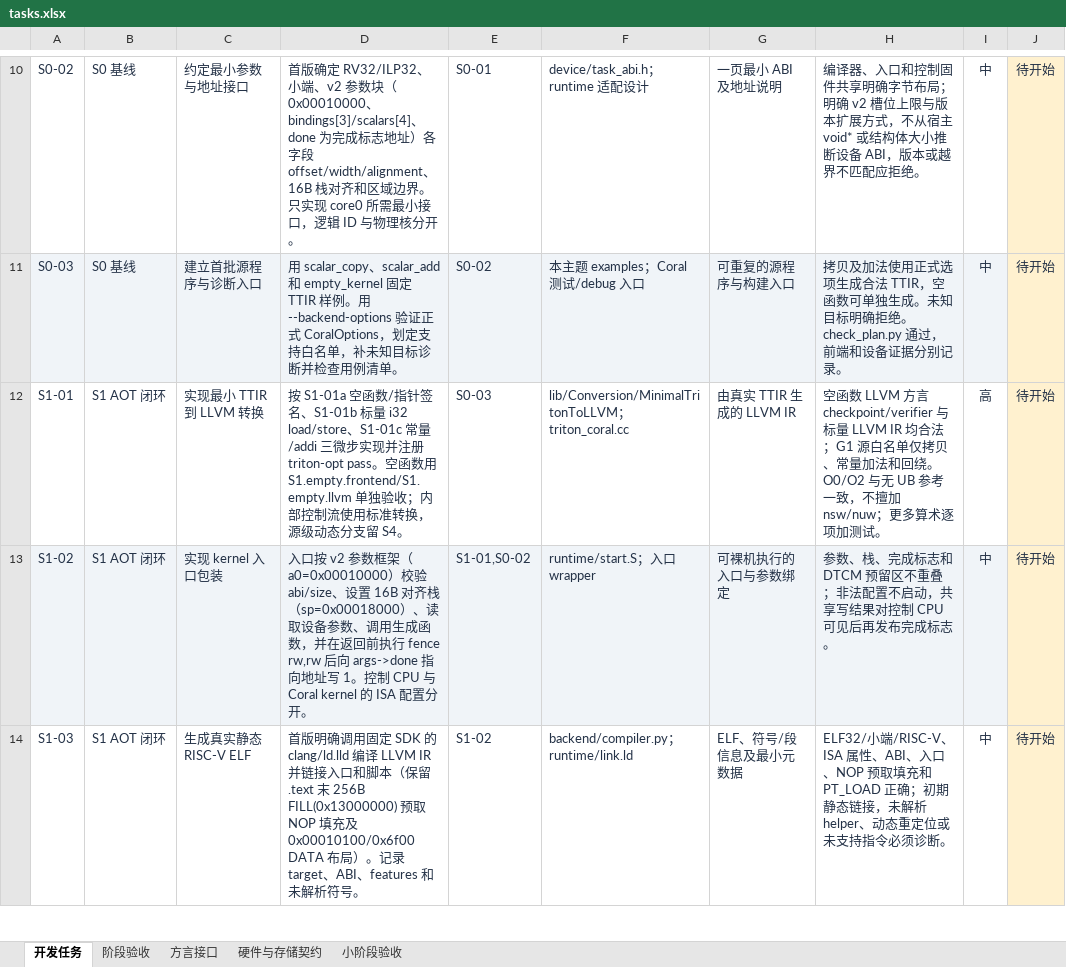
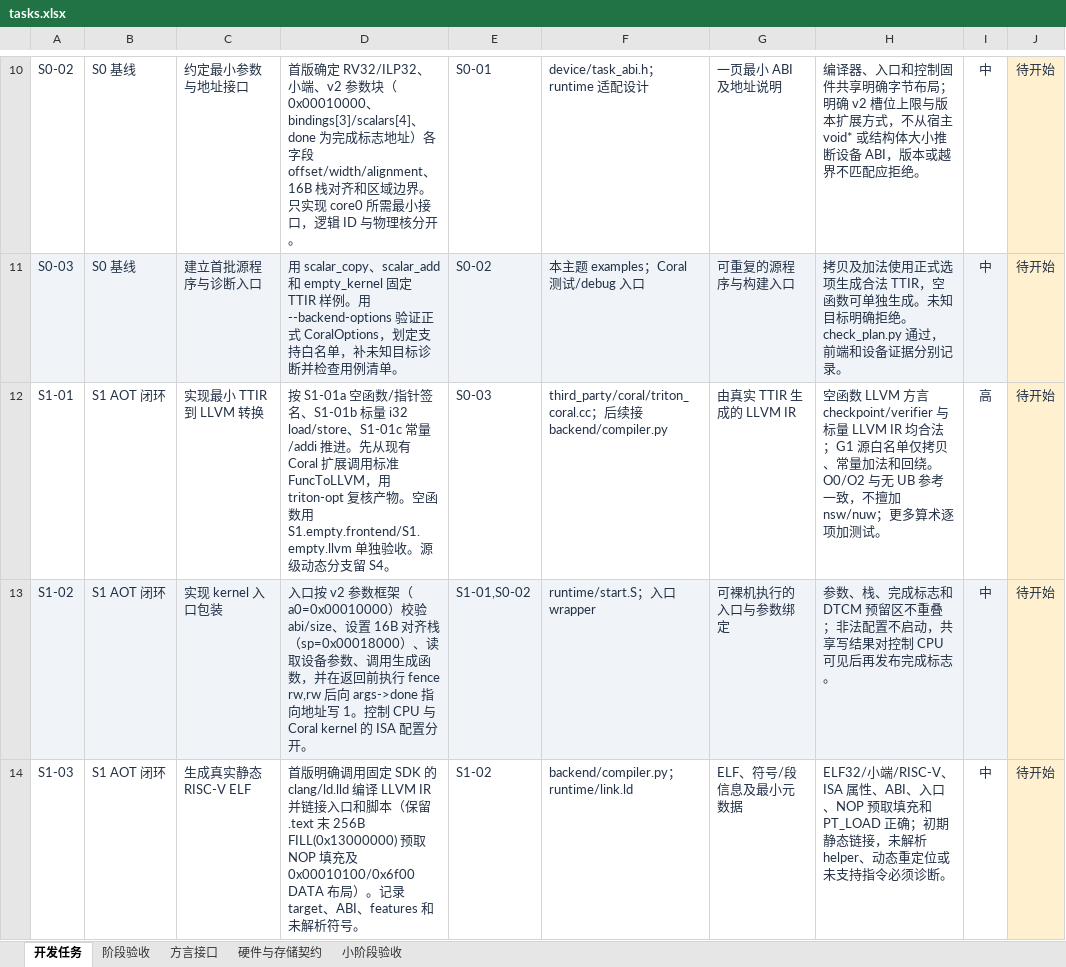
Before and after one commit to kaishaoshao/kaishaoshao.github.io, an Excel workbook: docs/codex/triton-coral/tasks.xlsx, sheet 开发任务, drawn as a sheet; only a part is shown, gaps mark what is left out; values as stored, in another font and other column widths than the file's, no borders; conditional formats and table styles not drawn; the diff covers the shown part only; the diff names each change by its address in the sheet, - before the commit and + after, or states it on an @@ line.

Commit message:
docs(coral): reuse standard FuncToLLVM in the existing extension

```diff
--- a/docs/codex/triton-coral/tasks.xlsx (sheet 开发任务)
+++ b/docs/codex/triton-coral/tasks.xlsx (sheet 开发任务)
-D12: …S1-01c 常量/addi 三微步实现并注册 triton-opt pass。空函数用 S1.empty.frontend/S1.empty.llvm 单独验收；内部控制流使用标准转换，源级动态…
+D12: …S1-01c 常量/addi 推进。先从现有 Coral 扩展调用标准 FuncToLLVM，用 triton-opt 复核产物。空函数用 S1.empty.frontend/S1.empty.llvm 单独验收。源级动态…
-F12: lib/Conversion/MinimalTritonToLLVM；triton_coral.cc
+F12: third_party/coral/triton_coral.cc；后续接 backend/compiler.py
```
Also changed, not shown: 1 edited cell elsewhere in this sheet, 4 other files.
